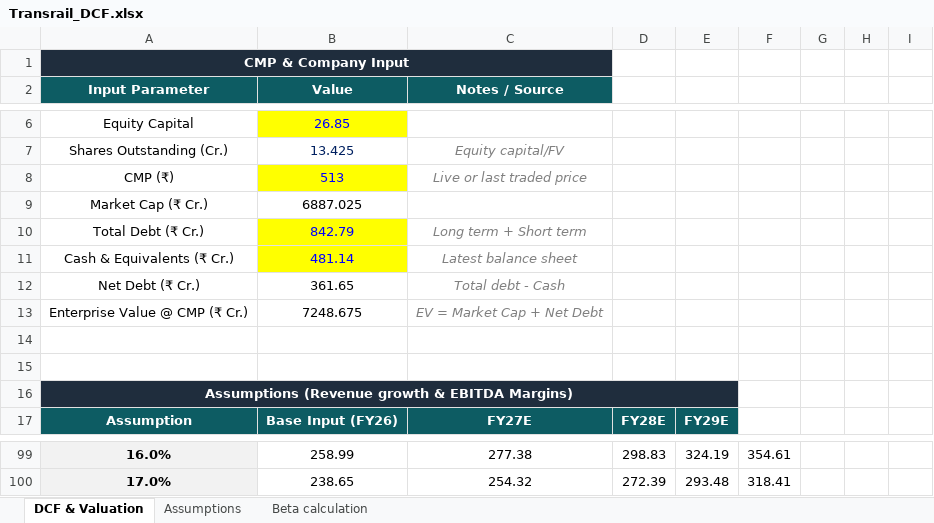
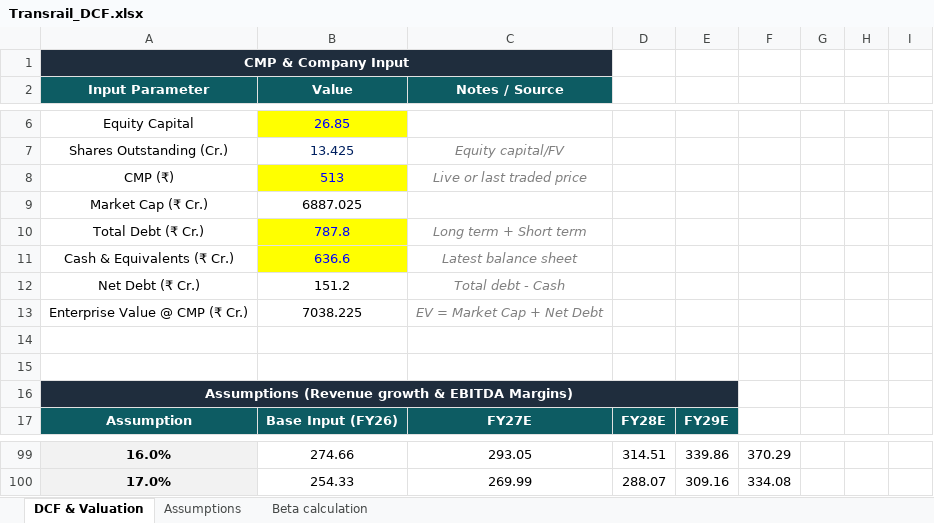
Before and after one commit to jimit2404/jimit2404.github.io, an Excel workbook: Transrail_DCF.xlsx, sheet DCF & Valuation, drawn as a sheet; only a part is shown, gaps mark what is left out; values as stored, in another font and other column widths than the file's, no borders; conditional formats not drawn; the diff covers the shown part only; the diff names each change by its address in the sheet, - before the commit and + after, or states it on an @@ line.

Commit message:
Add files via upload

```diff
--- a/Transrail_DCF.xlsx (sheet DCF & Valuation)
+++ b/Transrail_DCF.xlsx (sheet DCF & Valuation)
-B10 (Value): 842.79
+B10 (Value): 787.8
-B11 (Value): 481.14
+B11 (Value): 636.6
-B12 (Value): 361.65
+B12 (Value): 151.2
-B13 (Value): 7248.675
+B13 (Value): 7038.225
-B99 (Value): 258.99
+B99 (Value): 274.66
-C99 (Notes / Source): 277.38
+C99 (Notes / Source): 293.05
-D99: 298.83
+D99: 314.51
-E99: 324.19
+E99: 339.86
-F99: 354.61
+F99: 370.29
-B100 (Value): 238.65
+B100 (Value): 254.33
-C100 (Notes / Source): 254.32
+C100 (Notes / Source): 269.99
-D100: 272.39
+D100: 288.07
-E100: 293.48
+E100: 309.16
-F100: 318.41
+F100: 334.08
```
Also changed, not shown: 32 edited cells elsewhere in this sheet.
